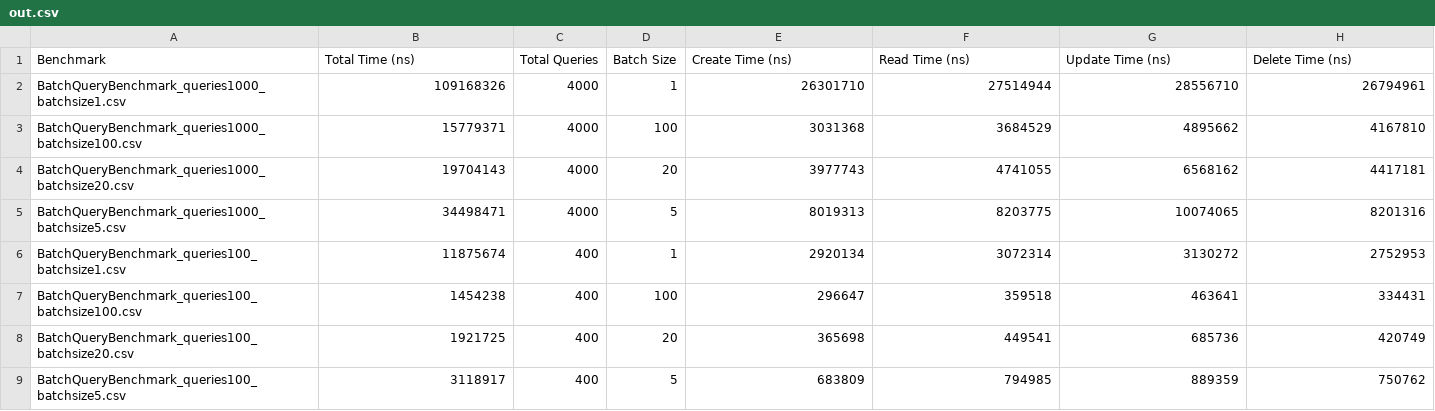
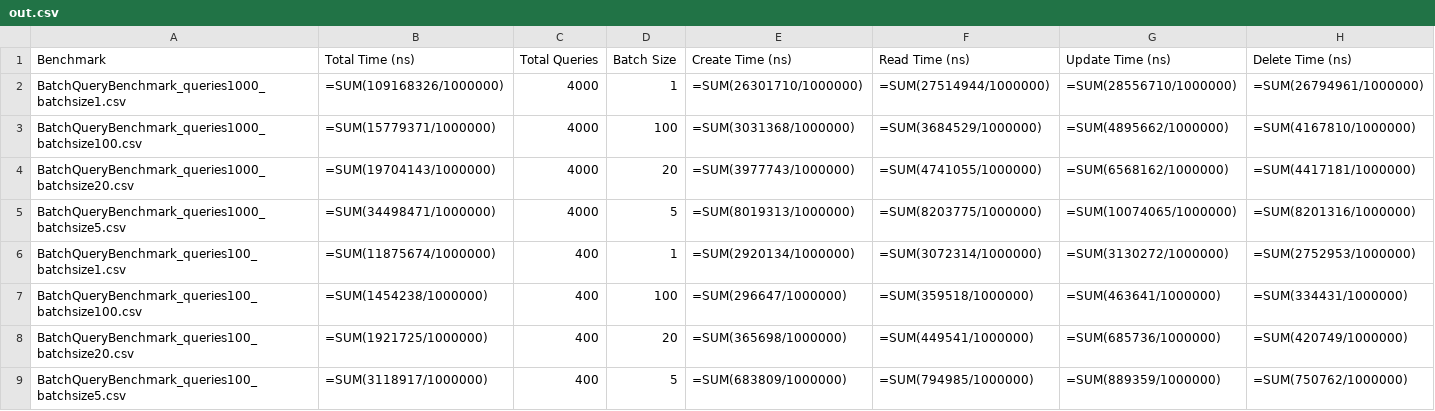
Before and after one commit to DerPandaa1/Blockwoche, a CSV file: out/out.csv, drawn as a sheet.

Commit message:
Added Excel Formula

```diff
--- a/out/out.csv
+++ b/out/out.csv
@@ -1,9 +1,9 @@
 Benchmark,Total Time (ns),Total Queries,Batch Size,Create Time (ns),Read Time (ns),Update Time (ns),Delete Time (ns)
-BatchQueryBenchmark_queries1000_batchsize1.csv,109168326,4000,1,26301710,27514944,28556710,26794961
-BatchQueryBenchmark_queries1000_batchsize100.csv,15779371,4000,100,3031368,3684529,4895662,4167810
-BatchQueryBenchmark_queries1000_batchsize20.csv,19704143,4000,20,3977743,4741055,6568162,4417181
-BatchQueryBenchmark_queries1000_batchsize5.csv,34498471,4000,5,8019313,8203775,10074065,8201316
-BatchQueryBenchmark_queries100_batchsize1.csv,11875674,400,1,2920134,3072314,3130272,2752953
-BatchQueryBenchmark_queries100_batchsize100.csv,1454238,400,100,296647,359518,463641,334431
-BatchQueryBenchmark_queries100_batchsize20.csv,1921725,400,20,365698,449541,685736,420749
-BatchQueryBenchmark_queries100_batchsize5.csv,3118917,400,5,683809,794985,889359,750762
+BatchQueryBenchmark_queries1000_batchsize1.csv,"=SUM(109168326/1000000)",4000,1,"=SUM(26301710/1000000)","=SUM(27514944/1000000)","=SUM(28556710/1000000)","=SUM(26794961/1000000)"
+BatchQueryBenchmark_queries1000_batchsize100.csv,"=SUM(15779371/1000000)",4000,100,"=SUM(3031368/1000000)","=SUM(3684529/1000000)","=SUM(4895662/1000000)","=SUM(4167810/1000000)"
+BatchQueryBenchmark_queries1000_batchsize20.csv,"=SUM(19704143/1000000)",4000,20,"=SUM(3977743/1000000)","=SUM(4741055/1000000)","=SUM(6568162/1000000)","=SUM(4417181/1000000)"
+BatchQueryBenchmark_queries1000_batchsize5.csv,"=SUM(34498471/1000000)",4000,5,"=SUM(8019313/1000000)","=SUM(8203775/1000000)","=SUM(10074065/1000000)","=SUM(8201316/1000000)"
+BatchQueryBenchmark_queries100_batchsize1.csv,"=SUM(11875674/1000000)",400,1,"=SUM(2920134/1000000)","=SUM(3072314/1000000)","=SUM(3130272/1000000)","=SUM(2752953/1000000)"
+BatchQueryBenchmark_queries100_batchsize100.csv,"=SUM(1454238/1000000)",400,100,"=SUM(296647/1000000)","=SUM(359518/1000000)","=SUM(463641/1000000)","=SUM(334431/1000000)"
+BatchQueryBenchmark_queries100_batchsize20.csv,"=SUM(1921725/1000000)",400,20,"=SUM(365698/1000000)","=SUM(449541/1000000)","=SUM(685736/1000000)","=SUM(420749/1000000)"
+BatchQueryBenchmark_queries100_batchsize5.csv,"=SUM(3118917/1000000)",400,5,"=SUM(683809/1000000)","=SUM(794985/1000000)","=SUM(889359/1000000)","=SUM(750762/1000000)"
```
Also changed, not shown: 2 other files.
